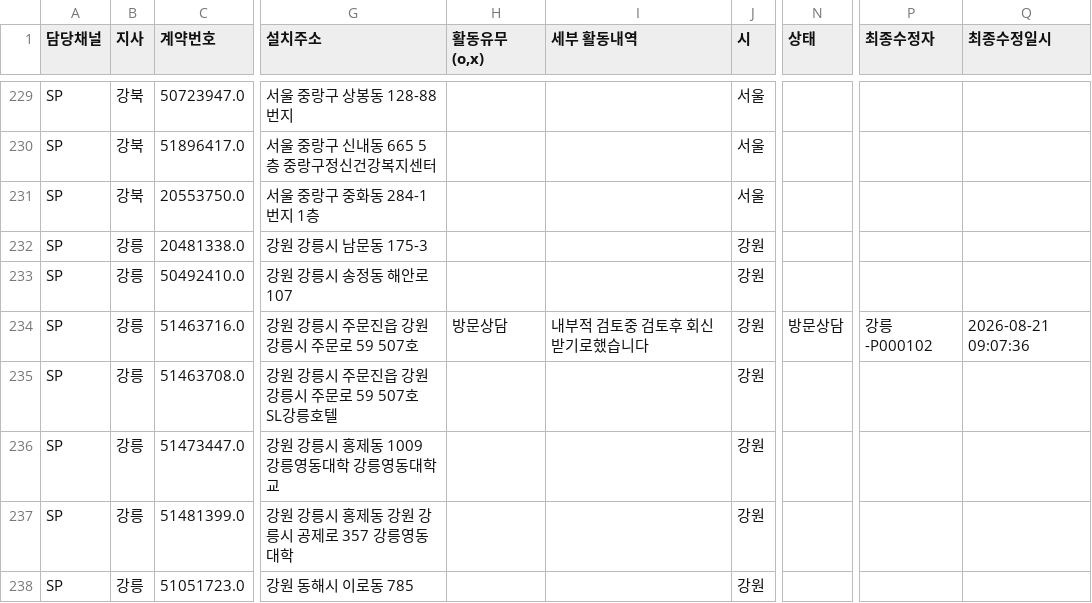
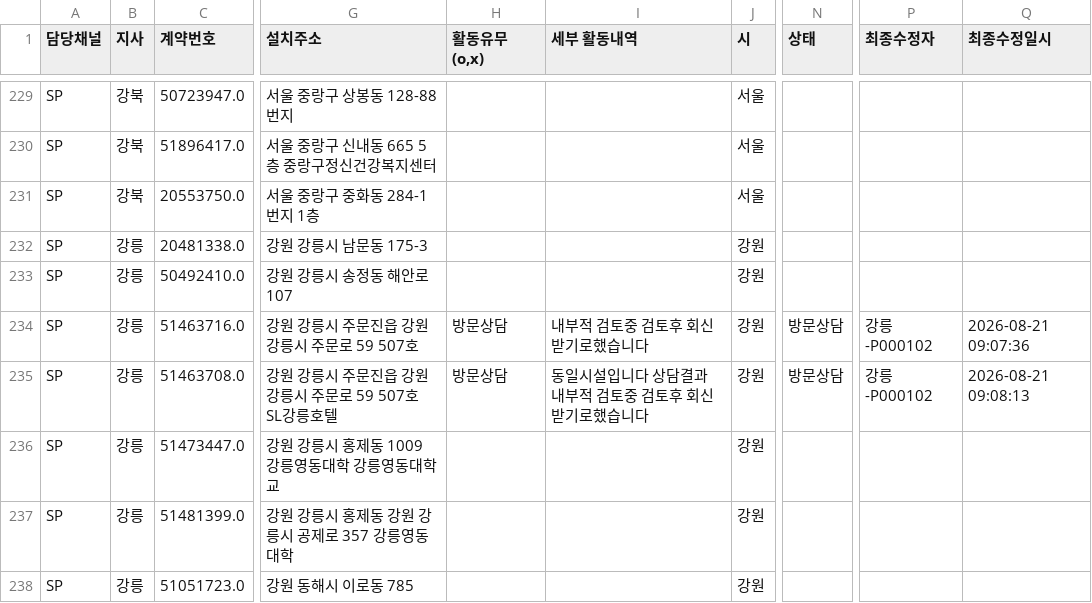
Before and after one commit to heebonpark/data-intel-field-2026-2Q-, a CSV file: db.csv, drawn as a sheet; only a part is shown, gaps mark what is left out; the diff names each change by its address in the sheet, - before the commit and + after, or states it on an @@ line.

Commit message:
Activity update: 에스엘강********************* -> 방문상담

```diff
--- a/db.csv
+++ b/db.csv
-H235 (활동유무(o,x)): (empty)
+H235 (활동유무(o,x)): 방문상담
-I235 (세부 활동내역): (empty)
+I235 (세부 활동내역): 동일시설입니다 상담결과 내부적 검토중 검토후 회신받기로했습니다
-N235 (상태): (empty)
+N235 (상태): 방문상담
-P235 (최종수정자): (empty)
+P235 (최종수정자): 강릉-P000102
-Q235 (최종수정일시): (empty)
+Q235 (최종수정일시): 2026-08-21 09:08:13
```
